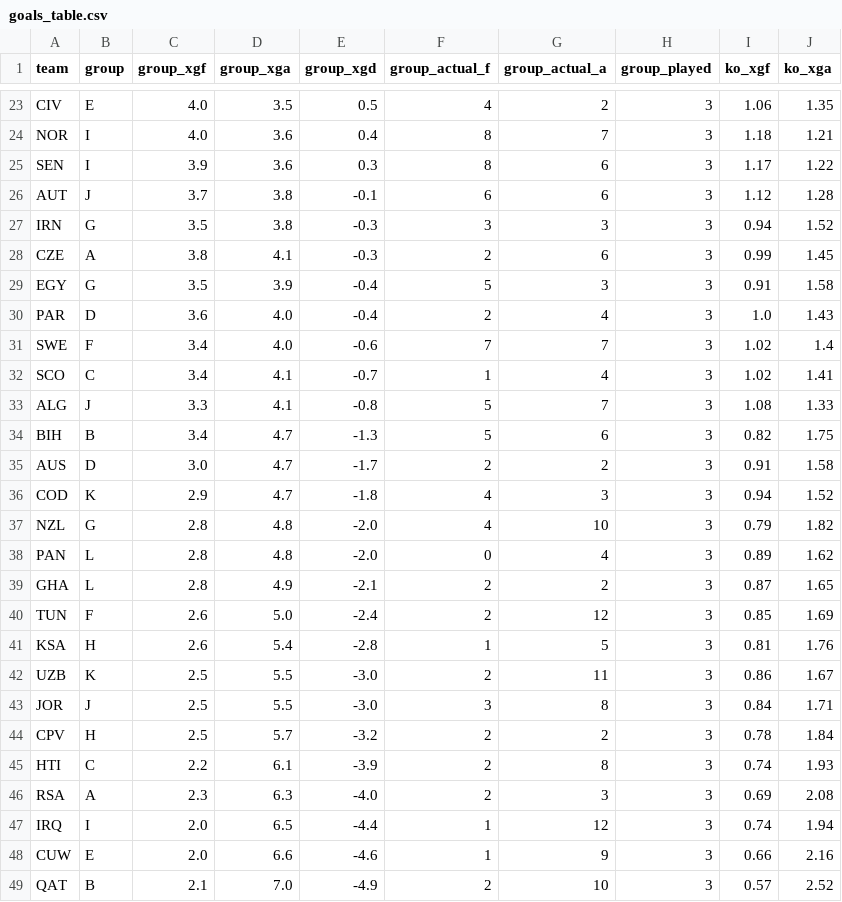
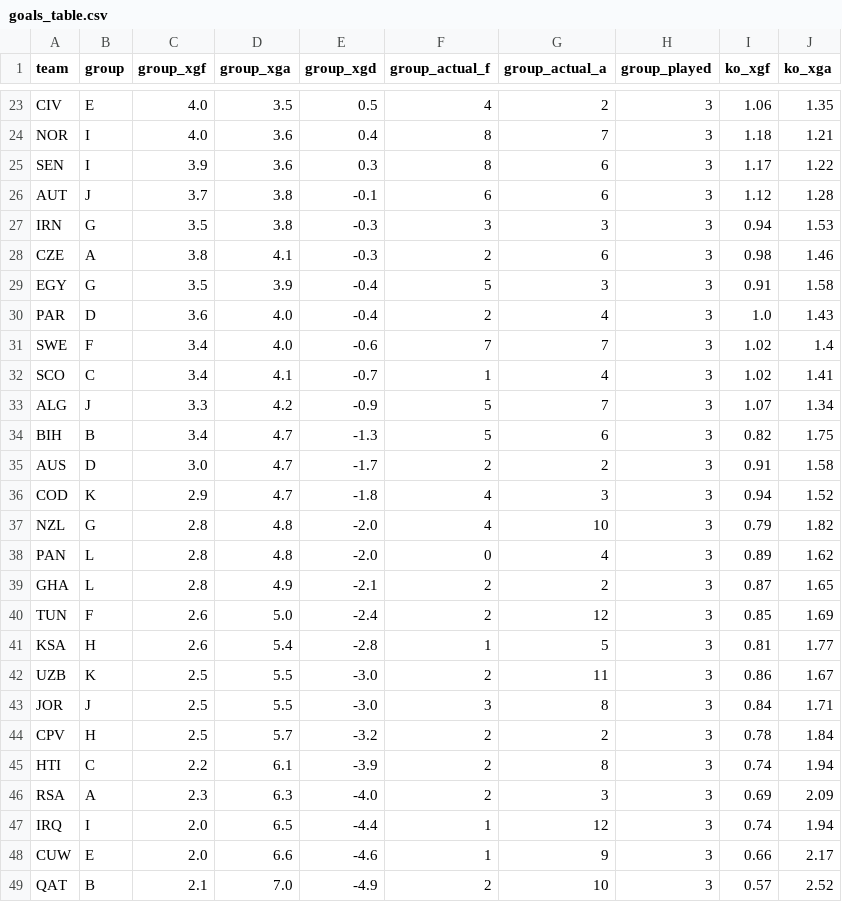
Before and after one commit to SiddharthaThakur/worldcup-iq, a CSV file: data/predictions/goals_table.csv, drawn as a sheet; only a part is shown, gaps mark what is left out; the diff covers the shown part only.

```diff
--- a/data/predictions/goals_table.csv
+++ b/data/predictions/goals_table.csv
@@ -26,4 +26,4 @@ SEN,I,3.9,3.6,0.3,8,6,3,1.17,1.22
 AUT,J,3.7,3.8,-0.1,6,6,3,1.12,1.28
-IRN,G,3.5,3.8,-0.3,3,3,3,0.94,1.52
-CZE,A,3.8,4.1,-0.3,2,6,3,0.99,1.45
+IRN,G,3.5,3.8,-0.3,3,3,3,0.94,1.53
+CZE,A,3.8,4.1,-0.3,2,6,3,0.98,1.46
 EGY,G,3.5,3.9,-0.4,5,3,3,0.91,1.58
@@ -32,3 +32,3 @@ SWE,F,3.4,4.0,-0.6,7,7,3,1.02,1.4
 SCO,C,3.4,4.1,-0.7,1,4,3,1.02,1.41
-ALG,J,3.3,4.1,-0.8,5,7,3,1.08,1.33
+ALG,J,3.3,4.2,-0.9,5,7,3,1.07,1.34
 BIH,B,3.4,4.7,-1.3,5,6,3,0.82,1.75
@@ -40,3 +40,3 @@ GHA,L,2.8,4.9,-2.1,2,2,3,0.87,1.65
 TUN,F,2.6,5.0,-2.4,2,12,3,0.85,1.69
-KSA,H,2.6,5.4,-2.8,1,5,3,0.81,1.76
+KSA,H,2.6,5.4,-2.8,1,5,3,0.81,1.77
 UZB,K,2.5,5.5,-3.0,2,11,3,0.86,1.67
@@ -44,6 +44,6 @@ JOR,J,2.5,5.5,-3.0,3,8,3,0.84,1.71
 CPV,H,2.5,5.7,-3.2,2,2,3,0.78,1.84
-HTI,C,2.2,6.1,-3.9,2,8,3,0.74,1.93
-RSA,A,2.3,6.3,-4.0,2,3,3,0.69,2.08
+HTI,C,2.2,6.1,-3.9,2,8,3,0.74,1.94
+RSA,A,2.3,6.3,-4.0,2,3,3,0.69,2.09
 IRQ,I,2.0,6.5,-4.4,1,12,3,0.74,1.94
-CUW,E,2.0,6.6,-4.6,1,9,3,0.66,2.16
+CUW,E,2.0,6.6,-4.6,1,9,3,0.66,2.17
 QAT,B,2.1,7.0,-4.9,2,10,3,0.57,2.52
```
Also changed, not shown: 1 added row, 1 removed row and 14 edited cells elsewhere in this file, data/predictions/advancement.csv, data/predictions/champion_history.csv, 5 other files.
